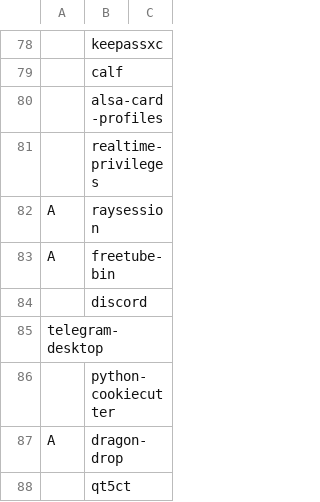
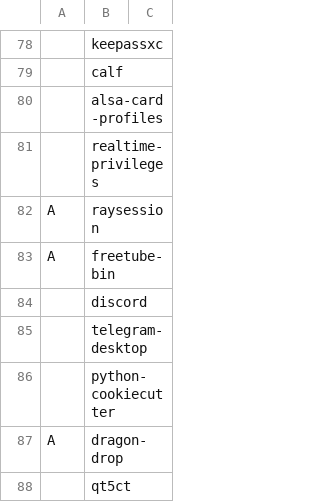
Before and after one commit to chumutt/CUMFLARBS, a CSV file: static/progs.csv, drawn as a sheet; only a part is shown, gaps mark what is left out.

Commit message:
csv fix

```diff
--- a/static/progs.csv
+++ b/static/progs.csv
@@ -84,3 +84,3 @@ A,freetube-bin,""
 ,discord,""
-telegram-desktop,""
+,telegram-desktop,""
 ,python-cookiecutter,""
```
